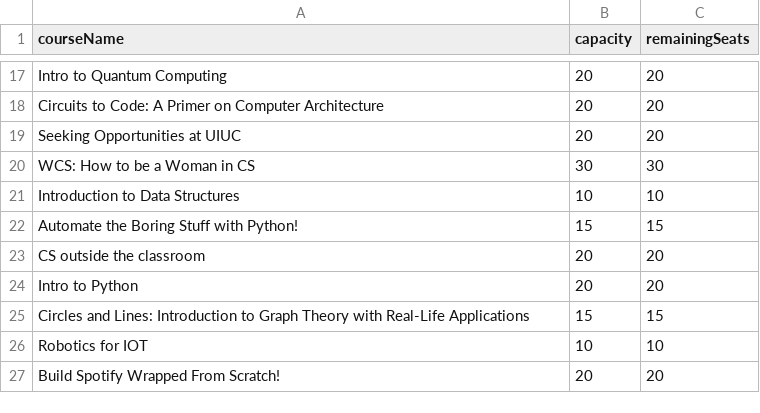
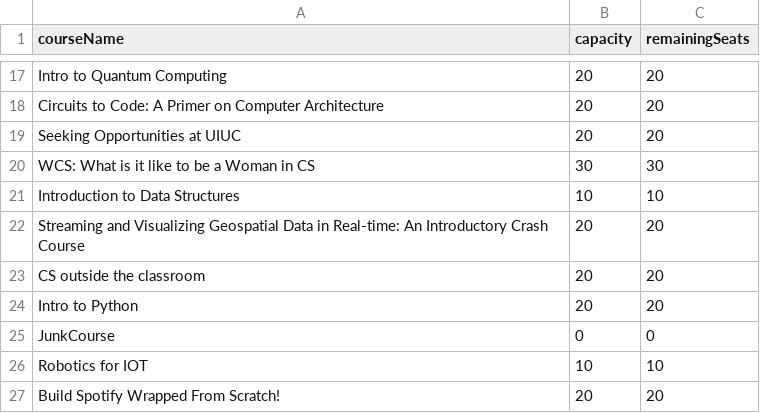
Before and after one commit to illinois-sail/sail-website-uiuc, a CSV file: backend/instance/ClassAndCapacity.csv, drawn as a sheet; only a part is shown, gaps mark what is left out; the diff covers the shown part only.

```diff
--- a/backend/instance/ClassAndCapacity.csv
+++ b/backend/instance/ClassAndCapacity.csv
@@ -19,8 +19,8 @@ Circuits to Code: A Primer on Computer Architecture,20,20
 Seeking Opportunities at UIUC,20,20
-WCS: How to be a Woman in CS,30,30
+WCS: What is it like to be a Woman in CS,30,30
 Introduction to Data Structures ,10,10
-Automate the Boring Stuff with Python! ,15,15
+Streaming and Visualizing Geospatial Data in Real-time: An Introductory Crash Course,20,20
 CS outside the classroom,20,20
 Intro to Python,20,20
-Circles and Lines: Introduction to Graph Theory with Real-Life Applications,15,15
+JunkCourse,0,0
 Robotics for IOT,10,10
```
Also changed, not shown: 4 added rows, 5 removed rows and 22 edited cells elsewhere in this file, 12 other files.
